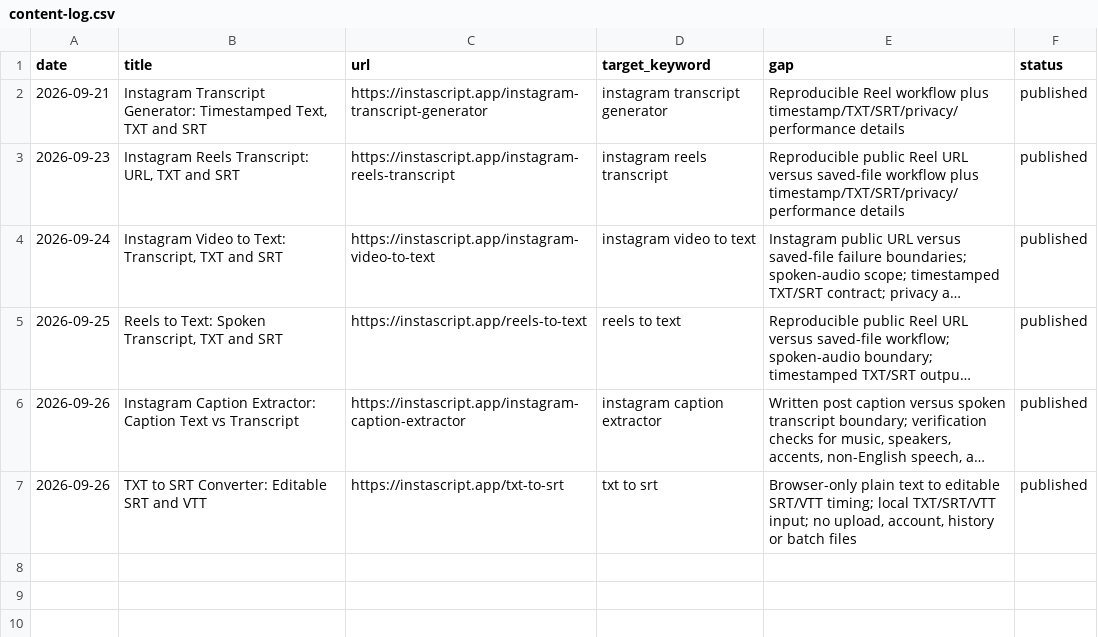
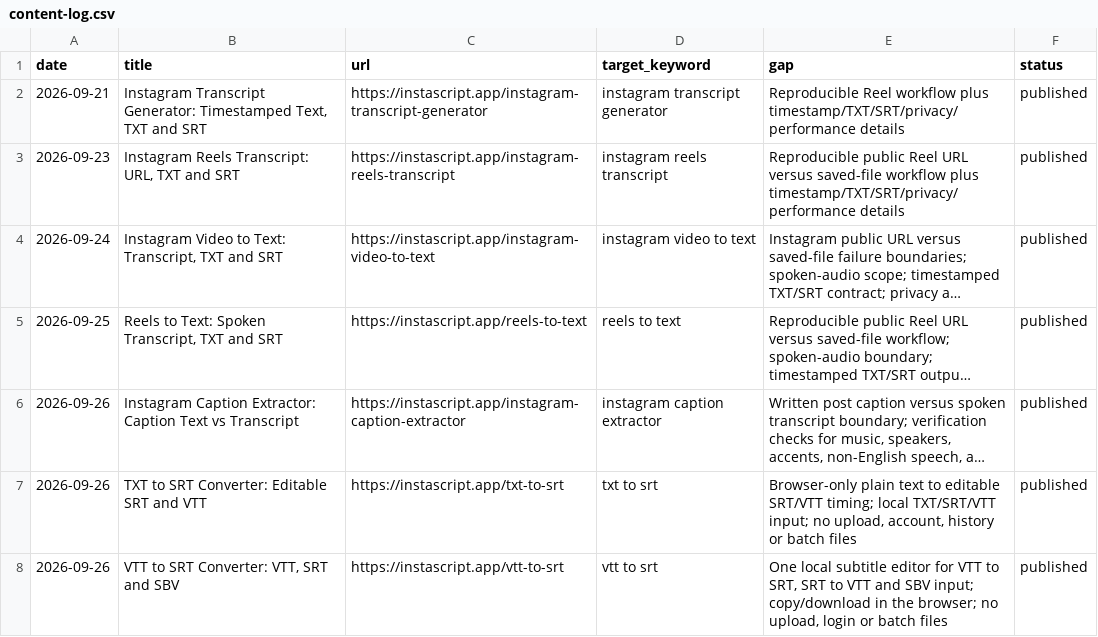
Before and after one commit to nickwebt800/instascript, a CSV file: content-log.csv, drawn as a sheet; long unchanged cells end in …; the diff names each change by its address in the sheet, - before the commit and + after, or states it on an @@ line.

Commit message:
Add browser subtitle format converter page

```diff
--- a/content-log.csv
+++ b/content-log.csv
+row 8: 2026-09-26 | VTT to SRT Converter: VTT, SRT and SBV | https://instascript.app/vtt-to-srt | vtt to srt | One local subtitle editor for VTT to SRT, SRT to VTT and SBV input; copy/download in the browser; no upload, login or batch files | published
```
Also changed, not shown: 8 other files.
